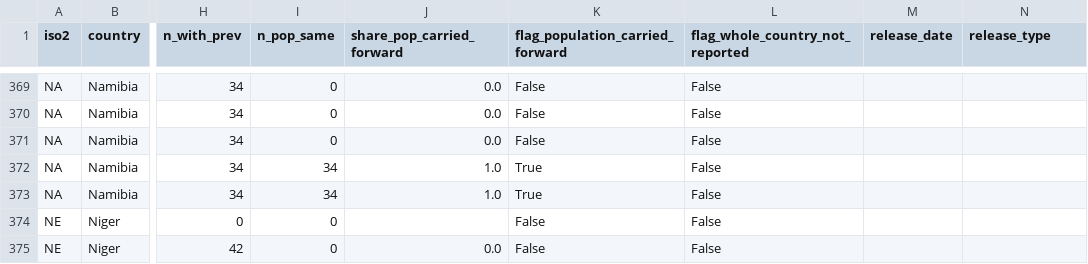
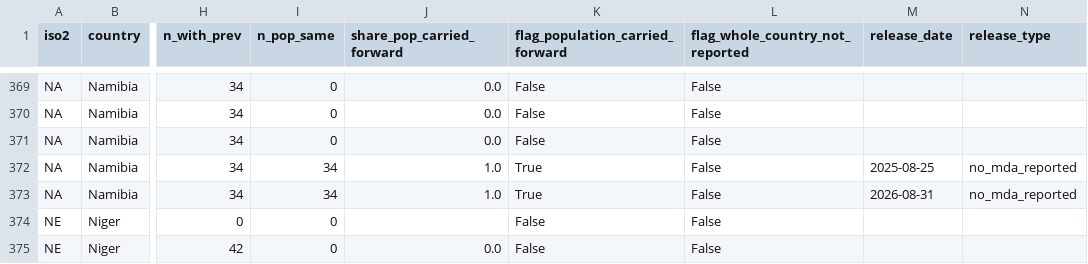
Before and after one commit to Isaac25-lgtm/lf-mda-interruption-prediction, a CSV file: reports/audit/country_year_flags.csv, drawn as a sheet; only a part is shown, gaps mark what is left out; the diff names each change by its address in the sheet, - before the commit and + after, or states it on an @@ line.

```diff
--- a/reports/audit/country_year_flags.csv
+++ b/reports/audit/country_year_flags.csv
-M372 (release_date): (empty)
+M372 (release_date): 2025-08-25
-N372:N373 (release_type): (empty)
+N372:N373 (release_type): no_mda_reported
-M373 (release_date): (empty)
+M373 (release_date): 2026-08-31
```
Also changed, not shown: 34 other files.
